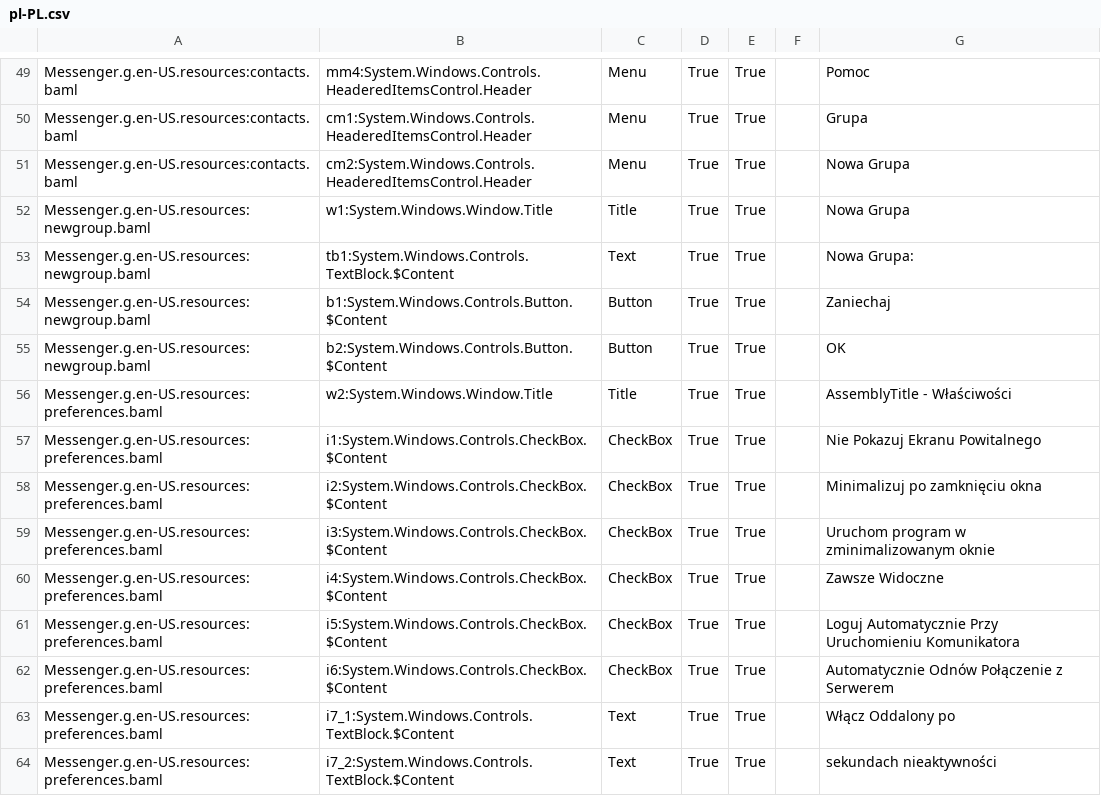
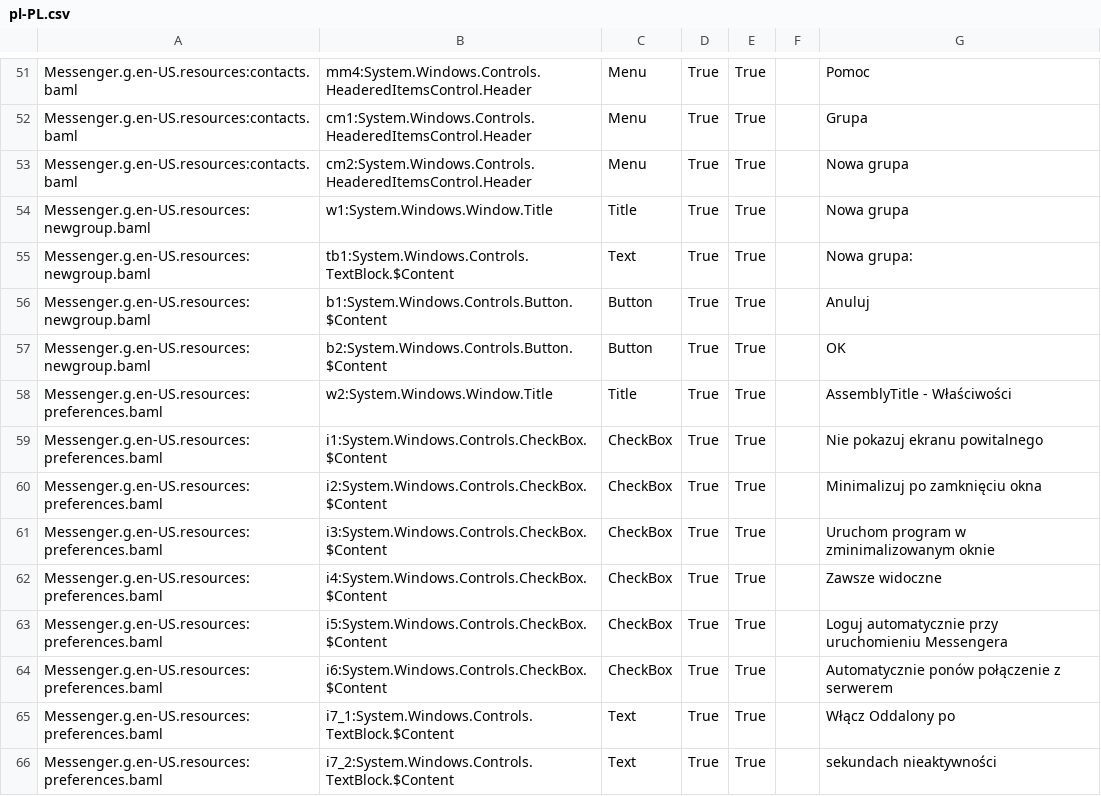
Before and after one commit to madboy06/sip-softphone, a CSV file: Messenger/Translation/pl-PL.csv, drawn as a sheet; only a part is shown, gaps mark what is left out; the diff covers the shown part only.

```diff
--- a/Messenger/Translation/pl-PL.csv
+++ b/Messenger/Translation/pl-PL.csv
@@ -52,14 +52,14 @@ Messenger.g.en-US.resources:contacts.baml,mm4:System.Windows.Controls.HeaderedIt
 Messenger.g.en-US.resources:contacts.baml,cm1:System.Windows.Controls.HeaderedItemsControl.Header,Menu,True,True,,Grupa
-Messenger.g.en-US.resources:contacts.baml,cm2:System.Windows.Controls.HeaderedItemsControl.Header,Menu,True,True,,Nowa Grupa
-Messenger.g.en-US.resources:newgroup.baml,w1:System.Windows.Window.Title,Title,True,True,,Nowa Grupa
-Messenger.g.en-US.resources:newgroup.baml,tb1:System.Windows.Controls.TextBlock.$Content,Text,True,True,,Nowa Grupa:
-Messenger.g.en-US.resources:newgroup.baml,b1:System.Windows.Controls.Button.$Content,Button,True,True,,Zaniechaj
+Messenger.g.en-US.resources:contacts.baml,cm2:System.Windows.Controls.HeaderedItemsControl.Header,Menu,True,True,,Nowa grupa
+Messenger.g.en-US.resources:newgroup.baml,w1:System.Windows.Window.Title,Title,True,True,,Nowa grupa
+Messenger.g.en-US.resources:newgroup.baml,tb1:System.Windows.Controls.TextBlock.$Content,Text,True,True,,Nowa grupa:
+Messenger.g.en-US.resources:newgroup.baml,b1:System.Windows.Controls.Button.$Content,Button,True,True,,Anuluj
 Messenger.g.en-US.resources:newgroup.baml,b2:System.Windows.Controls.Button.$Content,Button,True,True,,OK
 Messenger.g.en-US.resources:preferences.baml,w2:System.Windows.Window.Title,Title,True,True,,AssemblyTitle - Właściwości
-Messenger.g.en-US.resources:preferences.baml,i1:System.Windows.Controls.CheckBox.$Content,CheckBox,True,True,,Nie Pokazuj Ekranu Powitalnego
+Messenger.g.en-US.resources:preferences.baml,i1:System.Windows.Controls.CheckBox.$Content,CheckBox,True,True,,Nie pokazuj ekranu powitalnego
 Messenger.g.en-US.resources:preferences.baml,i2:System.Windows.Controls.CheckBox.$Content,CheckBox,True,True,,Minimalizuj po zamknięciu okna
 Messenger.g.en-US.resources:preferences.baml,i3:System.Windows.Controls.CheckBox.$Content,CheckBox,True,True,,Uruchom program w zminimalizowanym oknie
-Messenger.g.en-US.resources:preferences.baml,i4:System.Windows.Controls.CheckBox.$Content,CheckBox,True,True,,Zawsze Widoczne
-Messenger.g.en-US.resources:preferences.baml,i5:System.Windows.Controls.CheckBox.$Content,CheckBox,True,True,,Loguj Automatycznie Przy Uruchomieniu Komunikatora
-Messenger.g.en-US.resources:preferences.baml,i6:System.Windows.Controls.CheckBox.$Content,CheckBox,True,True,,Automatycznie Odnów Połączenie z Serwerem
+Messenger.g.en-US.resources:preferences.baml,i4:System.Windows.Controls.CheckBox.$Content,CheckBox,True,True,,Zawsze widoczne
+Messenger.g.en-US.resources:preferences.baml,i5:System.Windows.Controls.CheckBox.$Content,CheckBox,True,True,,Loguj automatycznie przy uruchomieniu Messengera
+Messenger.g.en-US.resources:preferences.baml,i6:System.Windows.Controls.CheckBox.$Content,CheckBox,True,True,,Automatycznie ponów połączenie z serwerem
 Messenger.g.en-US.resources:preferences.baml,i7_1:System.Windows.Controls.TextBlock.$Content,Text,True,True,,Włącz Oddalony po
```
Also changed, not shown: 2 added rows and 60 edited cells elsewhere in this file.
